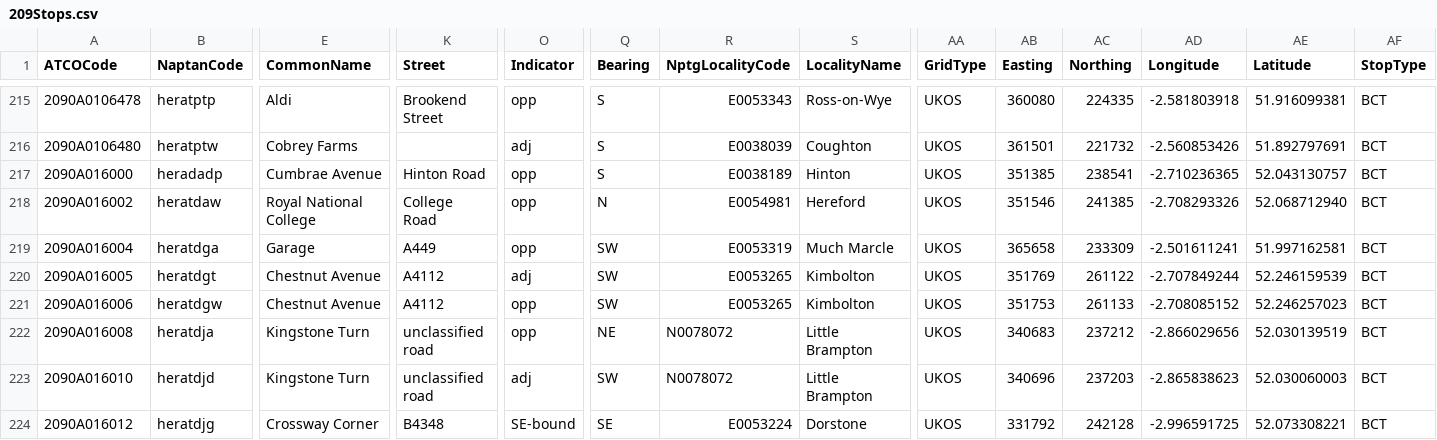
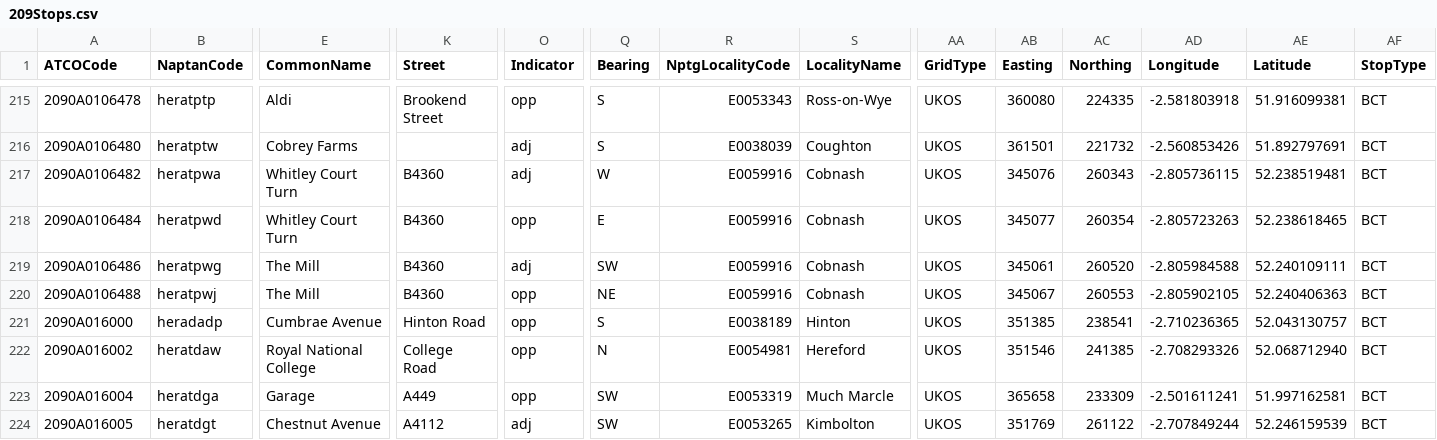
Before and after one commit to ldjb/naptan-nptg-history, a CSV file: 209Stops.csv, drawn as a sheet; only a part is shown, gaps mark what is left out; the shorter side is filled out with more unchanged rows; rows hold the shown columns only; the diff names each change by its address in the sheet, - before the commit and + after, or states it on an @@ line.

```diff
--- a/209Stops.csv
+++ b/209Stops.csv
+row 217: 2090A0106482 | heratpwa | Whitley Court Turn | B4360 | adj | W | E0059916 | Cobnash | UKOS | 345076 | 260343 | -2.805736115 | 52.238519481 | BCT
+row 218: 2090A0106484 | heratpwd | Whitley Court Turn | B4360 | opp | E | E0059916 | Cobnash | UKOS | 345077 | 260354 | -2.805723263 | 52.238618465 | BCT
+row 219: 2090A0106486 | heratpwg | The Mill | B4360 | adj | SW | E0059916 | Cobnash | UKOS | 345061 | 260520 | -2.805984588 | 52.240109111 | BCT
+row 220: 2090A0106488 | heratpwj | The Mill | B4360 | opp | NE | E0059916 | Cobnash | UKOS | 345067 | 260553 | -2.805902105 | 52.240406363 | BCT
```
Also changed, not shown: 060Stops.csv, 220Stops.csv, 25 other files.
